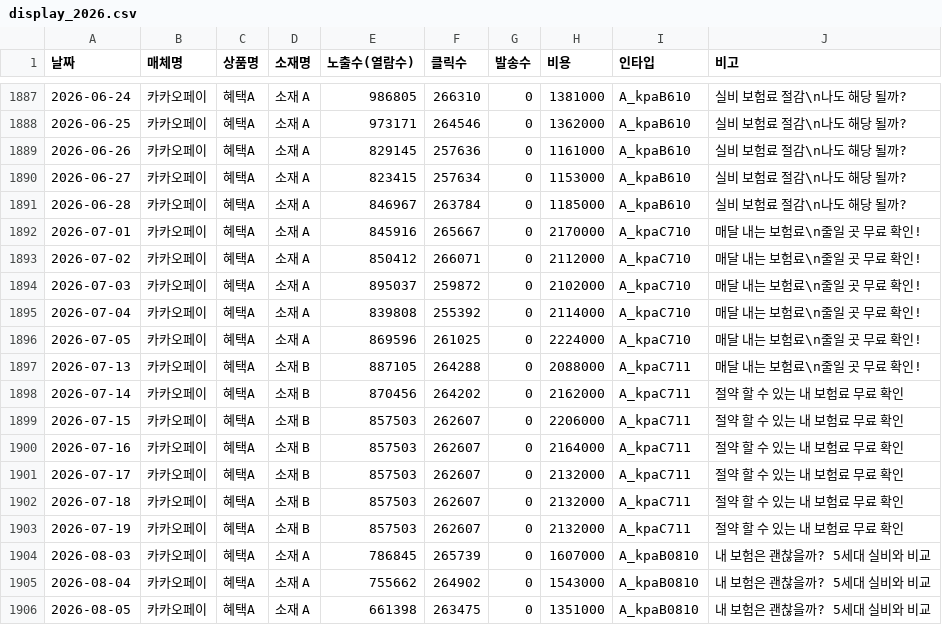
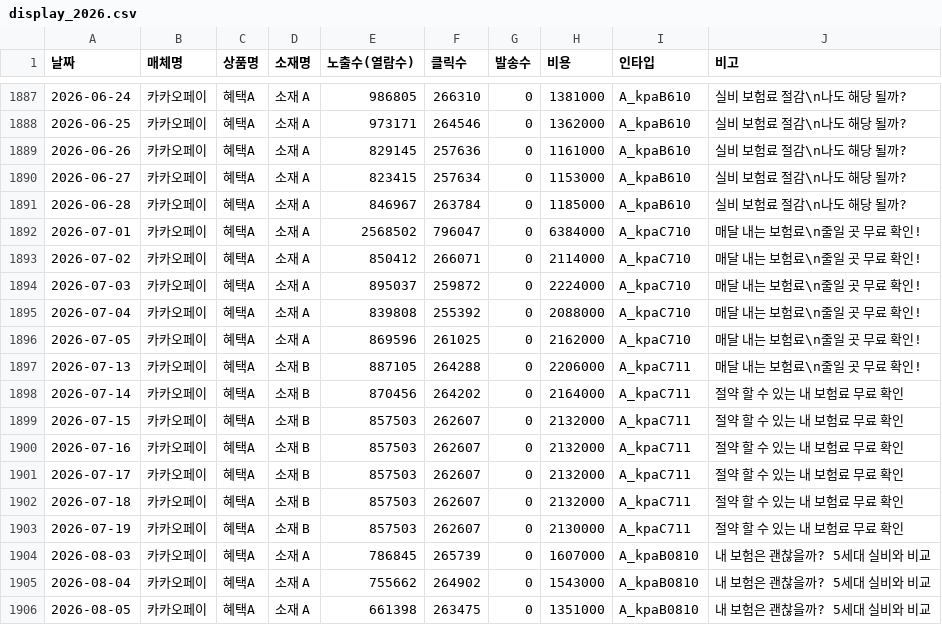
Before and after one commit to ameny52-sketch/marketing-dashboard, a CSV file: data/display_2026.csv, drawn as a sheet; only a part is shown, gaps mark what is left out; the diff names each change by its address in the sheet, - before the commit and + after, or states it on an @@ line.

Commit message:
대시보드 데이터 자동 갱신 (2026-09-15)

```diff
--- a/data/display_2026.csv
+++ b/data/display_2026.csv
-E1892 (노출수(열람수)): 845916
+E1892 (노출수(열람수)): 2568502
-F1892 (클릭수): 265667
+F1892 (클릭수): 796047
-H1892 (비용): 2170000
+H1892 (비용): 6384000
-H1893 (비용): 2112000
+H1893 (비용): 2114000
-H1894 (비용): 2102000
+H1894 (비용): 2224000
-H1895 (비용): 2114000
+H1895 (비용): 2088000
-H1896 (비용): 2224000
+H1896 (비용): 2162000
-H1897 (비용): 2088000
+H1897 (비용): 2206000
-H1898 (비용): 2162000
+H1898 (비용): 2164000
-H1899 (비용): 2206000
+H1899 (비용): 2132000
-H1900 (비용): 2164000
+H1900 (비용): 2132000
-H1903 (비용): 2132000
+H1903 (비용): 2130000
```
